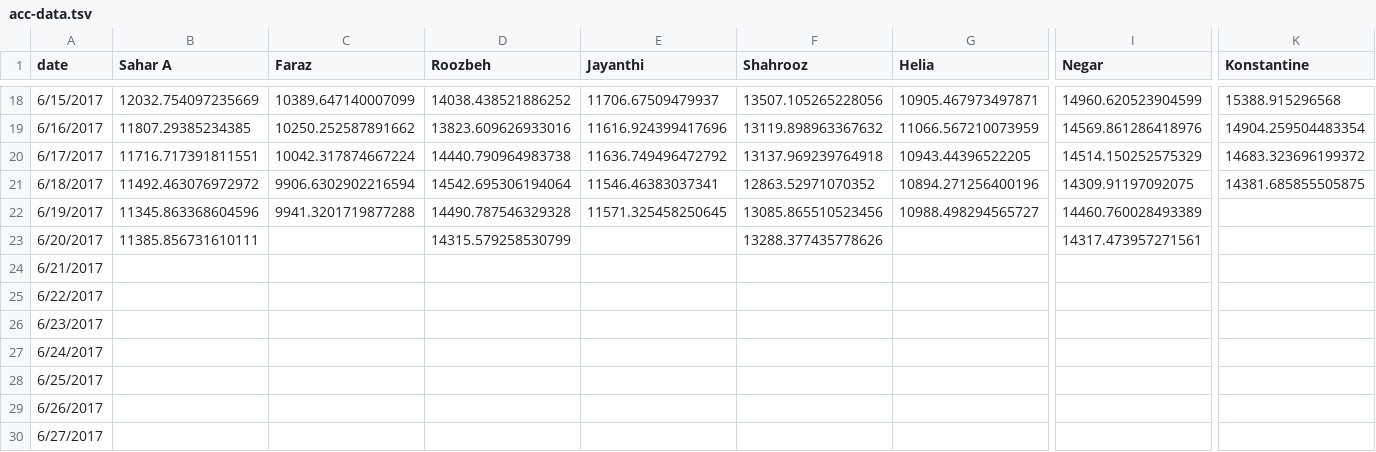
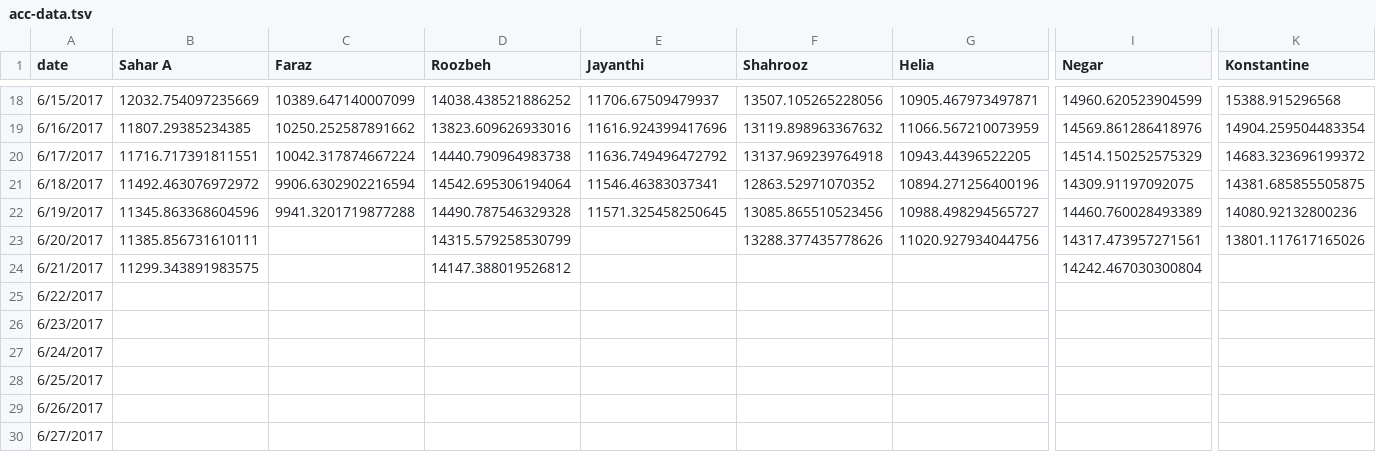
Before and after one commit to synchronization/challenge, a TSV file: acc-data.tsv, drawn as a sheet; only a part is shown, gaps mark what is left out; the diff names each change by its address in the sheet, - before the commit and + after, or states it on an @@ line.

```diff
--- a/acc-data.tsv
+++ b/acc-data.tsv
-K22 (Konstantine): (empty)
+K22 (Konstantine): 14080.92132800236
-G23 (Helia): (empty)
+G23 (Helia): 11020.927934044756
-K23 (Konstantine): (empty)
+K23 (Konstantine): 13801.117617165026
-B24 (Sahar A): (empty)
+B24 (Sahar A): 11299.343891983575
-D24 (Roozbeh): (empty)
+D24 (Roozbeh): 14147.388019526812
-I24 (Negar): (empty)
+I24 (Negar): 14242.467030300804
```
Also changed, not shown: Challenge.csv.
